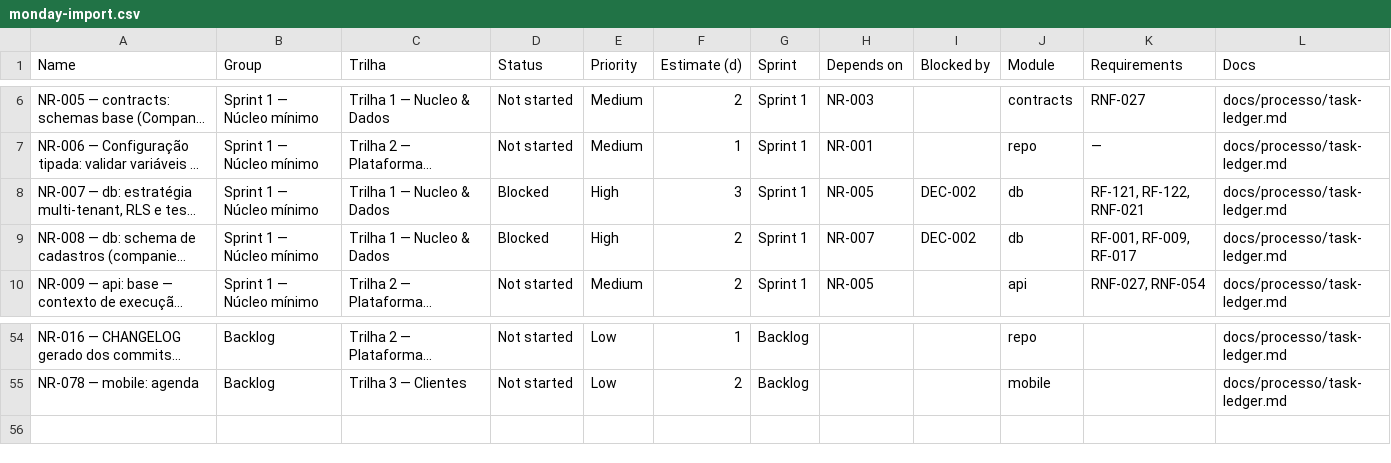
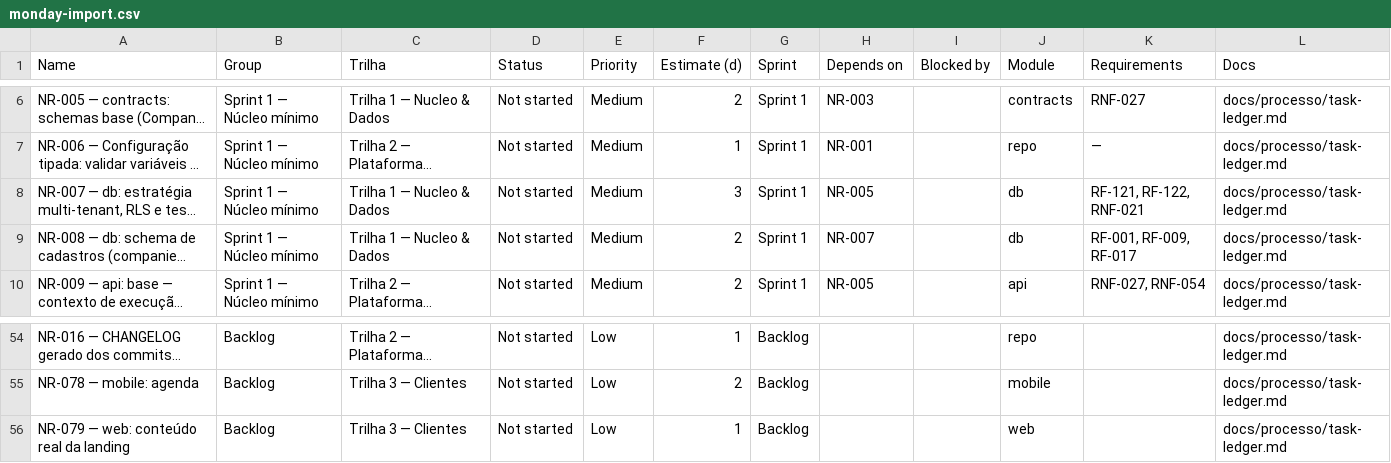
Before and after one commit to glevi2004/na-regua, a CSV file: docs/processo/monday-import.csv, drawn as a sheet; only a part is shown, gaps mark what is left out; long unchanged cells end in …; the diff names each change by its address in the sheet, - before the commit and + after, or states it on an @@ line.

```diff
--- a/docs/processo/monday-import.csv
+++ b/docs/processo/monday-import.csv
-D8:D9 (Status): Blocked
+D8:D9 (Status): Not started
-E8:E9 (Priority): High
+E8:E9 (Priority): Medium
-I8:I9 (Blocked by): DEC-002
+I8:I9 (Blocked by): (empty)
+row 56: NR-079 — web: conteúdo real da landing | Backlog | Trilha 3 — Clientes | Not started | Low | 1 | Backlog |  |  | web |  | docs/processo/task-ledger.md
```
Also changed, not shown: 8 other files.
